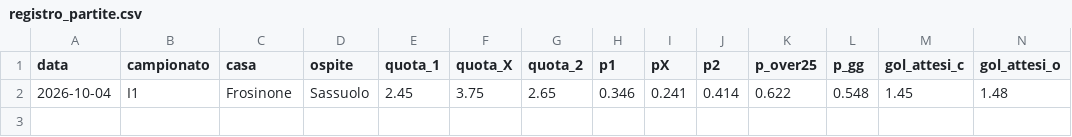
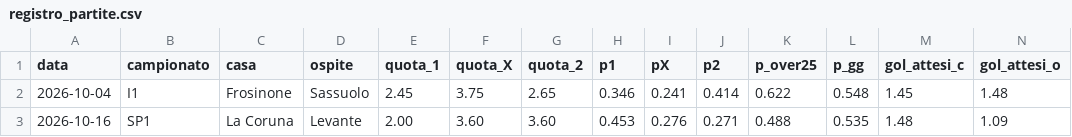
Before and after one commit to spiri878-sys/Trading-ICT, a CSV file: football/output/registro_partite.csv, drawn as a sheet; only a part is shown; rows hold the shown columns only; the diff names each change by its address in the sheet, - before the commit and + after, or states it on an @@ line.

```diff
--- a/football/output/registro_partite.csv
+++ b/football/output/registro_partite.csv
+row 3: 2026-10-16 | SP1 | La Coruna | Levante | 2.00 | 3.60 | 3.60 | 0.453 | 0.276 | 0.271 | 0.488 | 0.535 | 1.48 | 1.09
```
